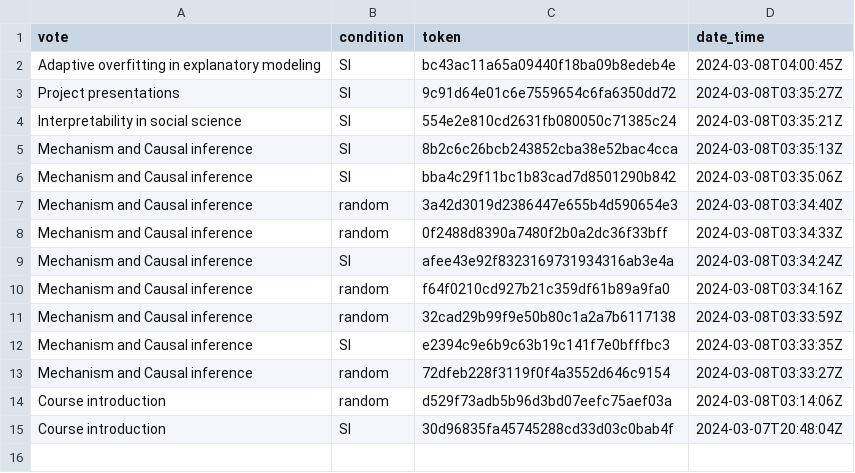
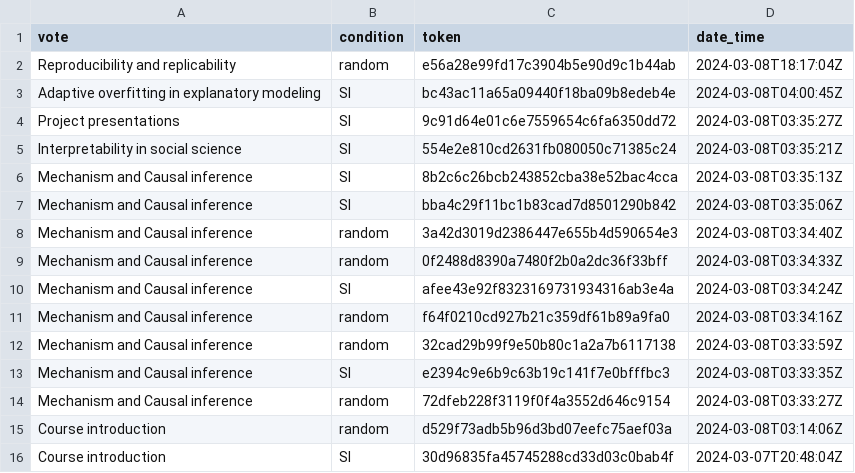
Before and after one commit to vvseva/replicative-experiment, a CSV file: experiment-core/results.csv, drawn as a sheet; the diff names each change by its address in the sheet, - before the commit and + after, or states it on an @@ line.

```diff
--- a/experiment-core/results.csv
+++ b/experiment-core/results.csv
+row 2: Reproducibility and replicability | random | e56a28e99fd17c3904b5e90d9c1b44ab | 2024-03-08T18:17:04Z
```
Also changed, not shown: 3 other files.
